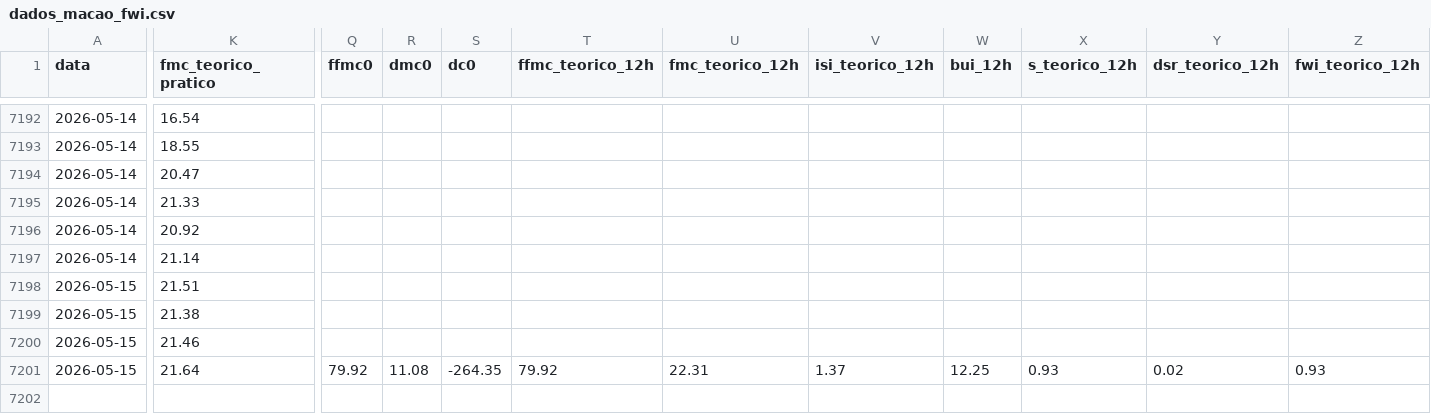
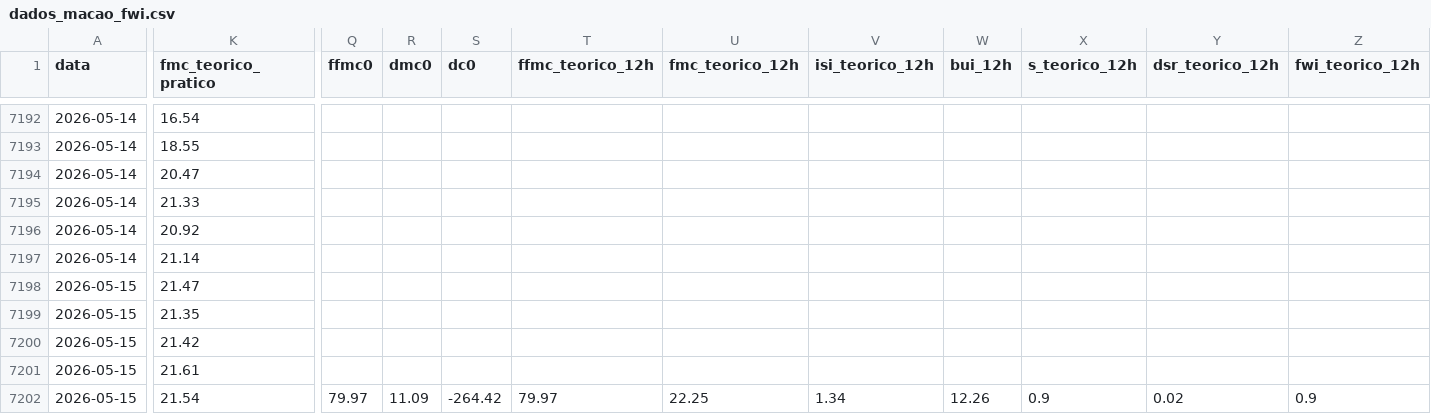
Before and after one commit to 23657/fwi-pipeline-ipt, a CSV file: dados_macao_fwi.csv, drawn as a sheet; only a part is shown, gaps mark what is left out; rows hold the shown columns only; the diff covers the shown part only; the diff names each change by its address in the sheet, - before the commit and + after, or states it on an @@ line.

```diff
--- a/dados_macao_fwi.csv
+++ b/dados_macao_fwi.csv
-K7198 (fmc_teorico_pratico): 21.51
+K7198 (fmc_teorico_pratico): 21.47
-K7199 (fmc_teorico_pratico): 21.38
+K7199 (fmc_teorico_pratico): 21.35
-K7200 (fmc_teorico_pratico): 21.46
+K7200 (fmc_teorico_pratico): 21.42
-K7201 (fmc_teorico_pratico): 21.64
+K7201 (fmc_teorico_pratico): 21.61
-Q7201 (ffmc0): 79.92
+Q7201 (ffmc0): (empty)
-R7201 (dmc0): 11.08
+R7201 (dmc0): (empty)
-S7201 (dc0): -264.35
+S7201 (dc0): (empty)
-T7201 (ffmc_teorico_12h): 79.92
+T7201 (ffmc_teorico_12h): (empty)
-U7201 (fmc_teorico_12h): 22.31
+U7201 (fmc_teorico_12h): (empty)
-V7201 (isi_teorico_12h): 1.37
+V7201 (isi_teorico_12h): (empty)
-W7201 (bui_12h): 12.25
+W7201 (bui_12h): (empty)
-X7201 (s_teorico_12h): 0.93
+X7201 (s_teorico_12h): (empty)
-Y7201 (dsr_teorico_12h): 0.02
+Y7201 (dsr_teorico_12h): (empty)
-Z7201 (fwi_teorico_12h): 0.93
+Z7201 (fwi_teorico_12h): (empty)
+row 7202: 2026-05-15 | 21.54 | 79.97 | 11.09 | -264.42 | 79.97 | 22.25 | 1.34 | 12.26 | 0.9 | 0.02 | 0.9
```
Also changed, not shown: 1 edited cell elsewhere in this file, dados_castanheira_de_pera_fwi.csv, dados_ferreira_do_zezere_fwi.csv, 2 other files.
